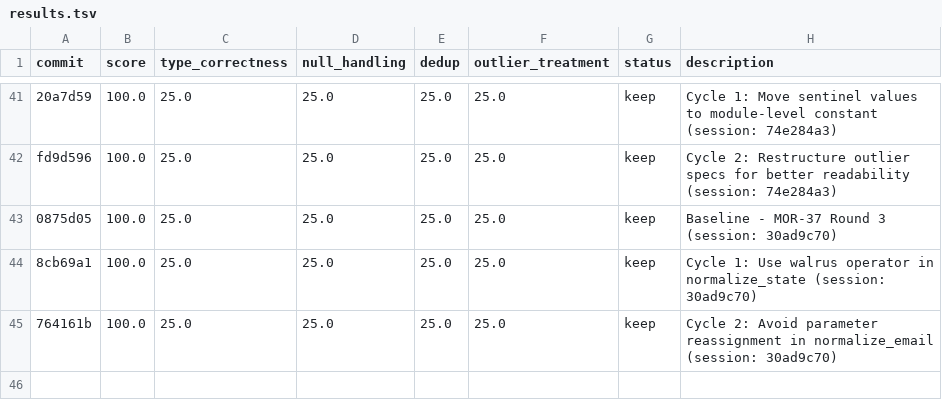
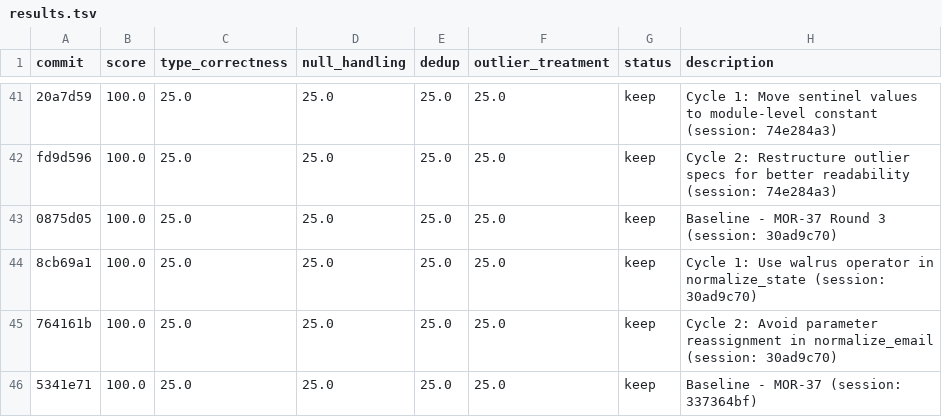
Before and after one commit to bmaguiraz/autoresearcher, a TSV file: experiments/03-data-cleaning/results.tsv, drawn as a sheet; only a part is shown, gaps mark what is left out.

```diff
--- a/experiments/03-data-cleaning/results.tsv
+++ b/experiments/03-data-cleaning/results.tsv
@@ -45 +45,2 @@ fd9d596	100.0	25.0	25.0	25.0	25.0	keep	Cycle 2: Restructure outlier specs for be
 764161b	100.0	25.0	25.0	25.0	25.0	keep	Cycle 2: Avoid parameter reassignment in normalize_email (session: 30ad9c70)
+5341e71	100.0	25.0	25.0	25.0	25.0	keep	Baseline - MOR-37 (session: 337364bf)
```
